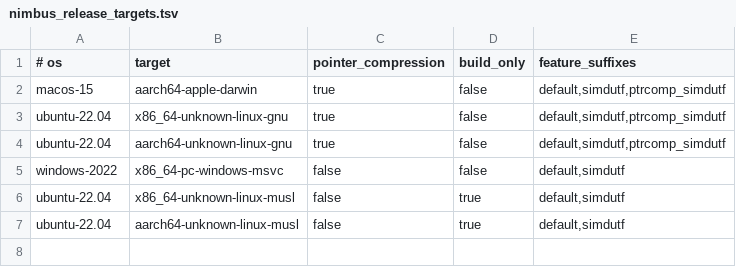
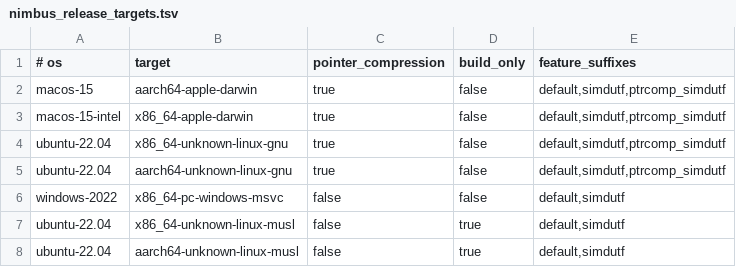
Before and after one commit to nimbus/rusty_v8, a TSV file: tools/nimbus_release_targets.tsv, drawn as a sheet; the diff names each change by its address in the sheet, - before the commit and + after, or states it on an @@ line.

```diff
--- a/tools/nimbus_release_targets.tsv
+++ b/tools/nimbus_release_targets.tsv
+row 3: macos-15-intel | x86_64-apple-darwin | true | false | default,simdutf,ptrcomp_simdutf
```
Also changed, not shown: 7 other files.
